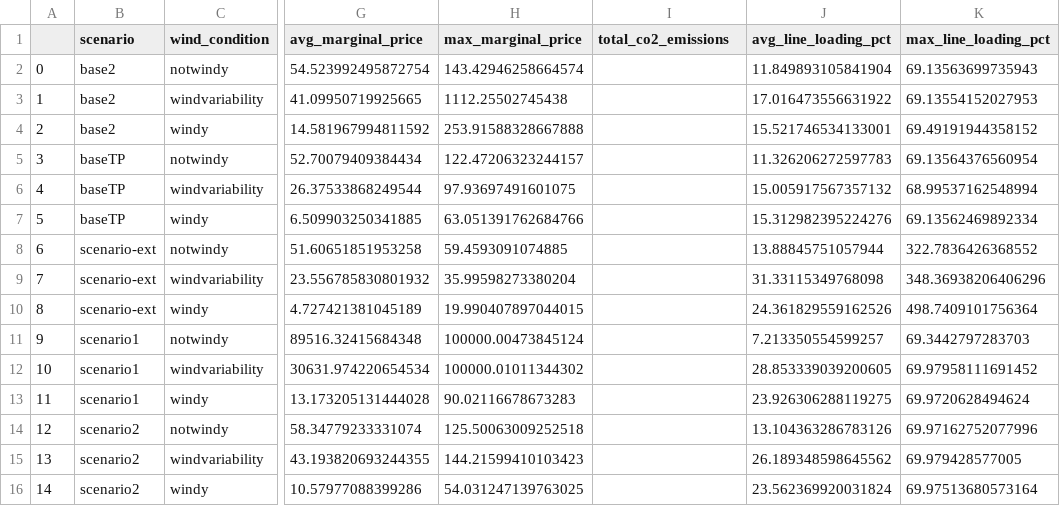
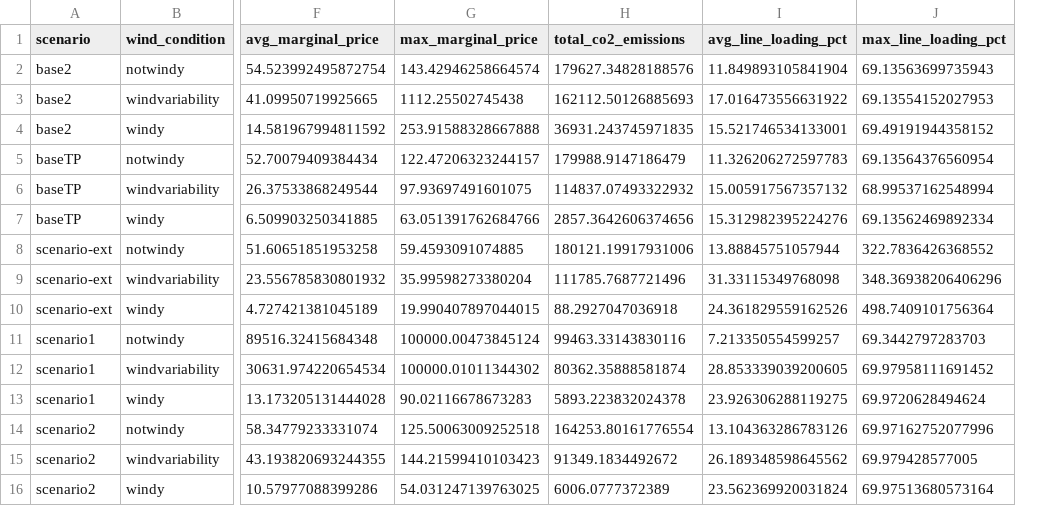
Before and after one commit to Luca2299/pypsa-eur, a CSV file: summary_csv/summary_df.csv, drawn as a sheet; only a part is shown, gaps mark what is left out; removed rows and columns are numbered as before the commit, all else as after; the diff names each change by its address in the sheet, - before the commit and + after, or states it on an @@ line.

Commit message:
resimulated scenario-ext windvriability because transmission projects was falsely disabled

```diff
--- a/summary_csv/summary_df.csv
+++ b/summary_csv/summary_df.csv
-column A, rows 2-16: 0 | 1 | 2 | 3 | 4 | 5 | 6 | 7 | 8 | 9 | 10 | 11 | 12 | 13 | 14
-H2 (total_co2_emissions): (empty)
+H2 (total_co2_emissions): 179627.34828188576
-H3 (total_co2_emissions): (empty)
+H3 (total_co2_emissions): 162112.50126885693
-H4 (total_co2_emissions): (empty)
+H4 (total_co2_emissions): 36931.243745971835
-H5 (total_co2_emissions): (empty)
+H5 (total_co2_emissions): 179988.9147186479
-H6 (total_co2_emissions): (empty)
+H6 (total_co2_emissions): 114837.07493322932
-H7 (total_co2_emissions): (empty)
+H7 (total_co2_emissions): 2857.3642606374656
-H8 (total_co2_emissions): (empty)
+H8 (total_co2_emissions): 180121.19917931006
-H9 (total_co2_emissions): (empty)
+H9 (total_co2_emissions): 111785.7687721496
-H10 (total_co2_emissions): (empty)
+H10 (total_co2_emissions): 88.2927047036918
-H11 (total_co2_emissions): (empty)
+H11 (total_co2_emissions): 99463.33143830116
-H12 (total_co2_emissions): (empty)
+H12 (total_co2_emissions): 80362.35888581874
-H13 (total_co2_emissions): (empty)
+H13 (total_co2_emissions): 5893.223832024378
-H14 (total_co2_emissions): (empty)
+H14 (total_co2_emissions): 164253.80161776554
-H15 (total_co2_emissions): (empty)
+H15 (total_co2_emissions): 91349.1834492672
-H16 (total_co2_emissions): (empty)
+H16 (total_co2_emissions): 6006.0777372389
```
Also changed, not shown: 57 other files.
